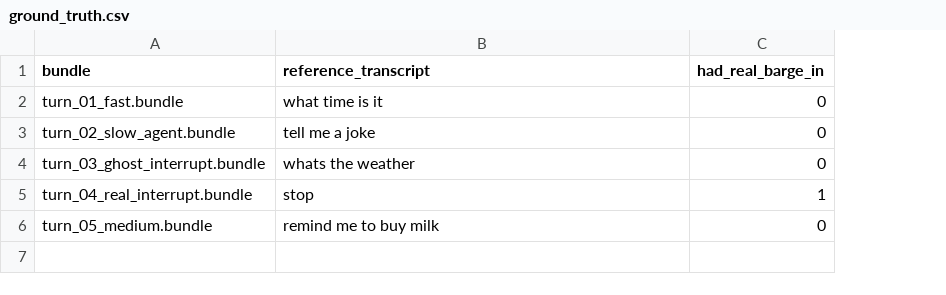
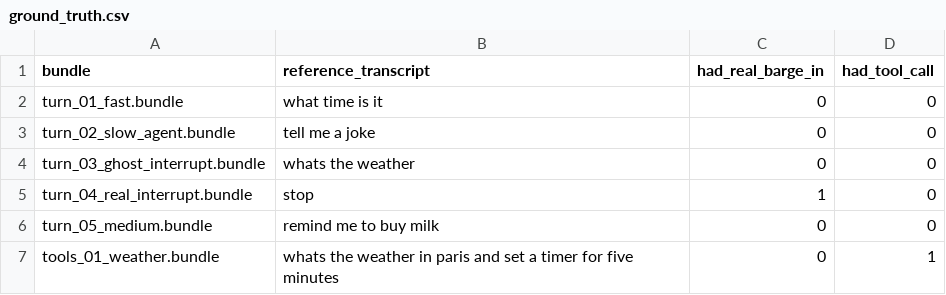
Before and after one commit to yisding/easycat, a CSV file: docs/teaching/12-evals-and-latency/ground_truth.csv, drawn as a sheet; the diff names each change by its address in the sheet, - before the commit and + after, or states it on an @@ line.

```diff
--- a/docs/teaching/12-evals-and-latency/ground_truth.csv
+++ b/docs/teaching/12-evals-and-latency/ground_truth.csv
+column D (had_tool_call), rows 2-6: all 0
+row 7: tools_01_weather.bundle | whats the weather in paris and set a timer for five minutes | 0 | 1
```
Also changed, not shown: 16 other files.
